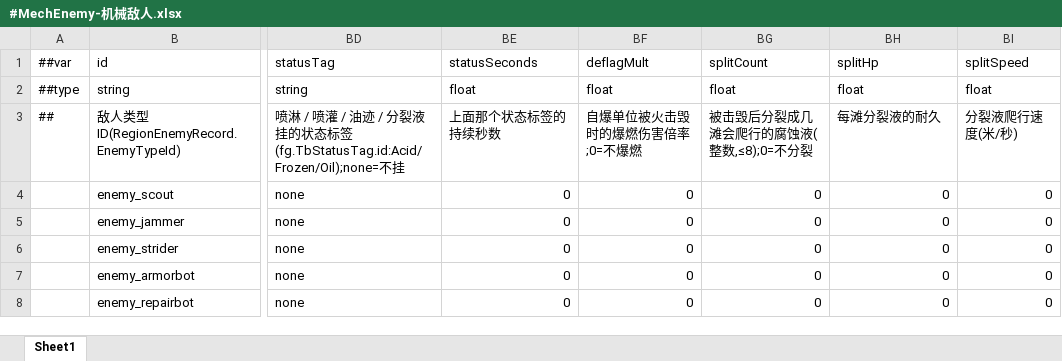
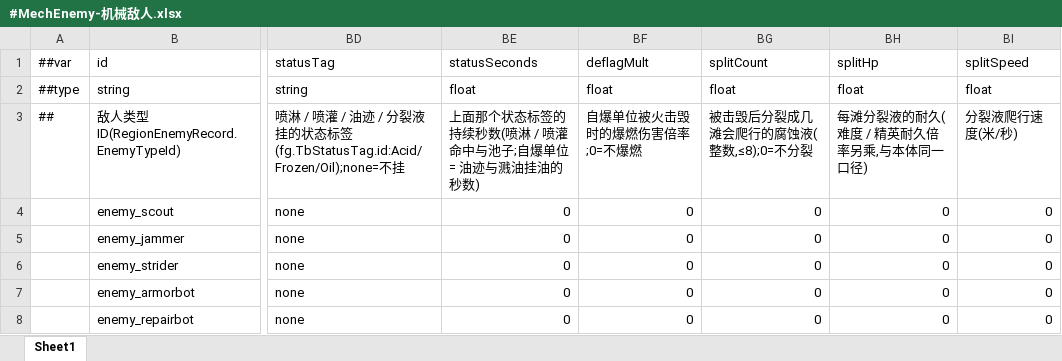
Before and after one commit to silencebin1993/TEngine, an Excel workbook: Configs/GameConfig/Datas/fg/#MechEnemy-机械敌人.xlsx, sheet Sheet1, drawn as a sheet; only a part is shown, gaps mark what is left out; values as stored, in another font and other column widths than the file's, no borders; the diff names each change by its address in the sheet, - before the commit and + after, or states it on an @@ line.

```diff
--- a/Configs/GameConfig/Datas/fg/#MechEnemy-机械敌人.xlsx (sheet Sheet1)
+++ b/Configs/GameConfig/Datas/fg/#MechEnemy-机械敌人.xlsx (sheet Sheet1)
-BE3 (statusSeconds): 上面那个状态标签的持续秒数
+BE3 (statusSeconds): 上面那个状态标签的持续秒数(喷淋 / 喷灌命中与池子;自爆单位 = 油迹与溅油挂油的秒数)
-BH3 (splitHp): 每滩分裂液的耐久
+BH3 (splitHp): 每滩分裂液的耐久(难度 / 精英耐久倍率另乘,与本体同一口径)
```
Also changed, not shown: Configs/GameConfig/Datas/fg/#CodexEntry-机制图鉴条目.xlsx, Configs/GameConfig/Datas/fg/#LocText-本地化文本.xlsx, 14 other files.
